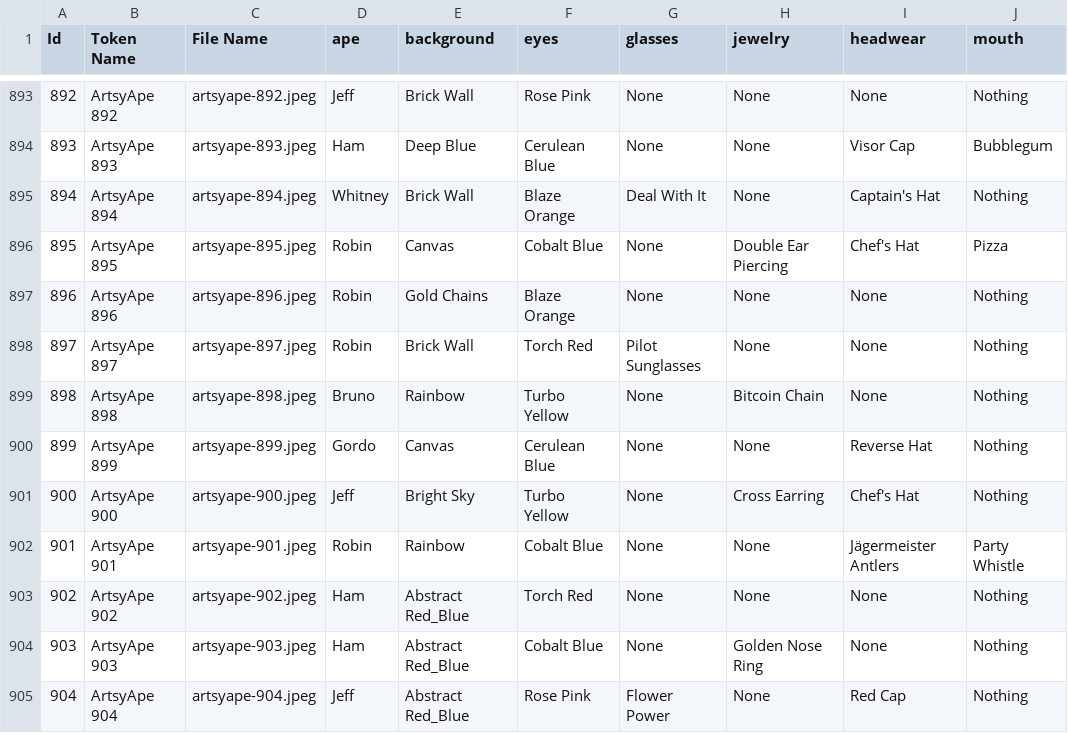
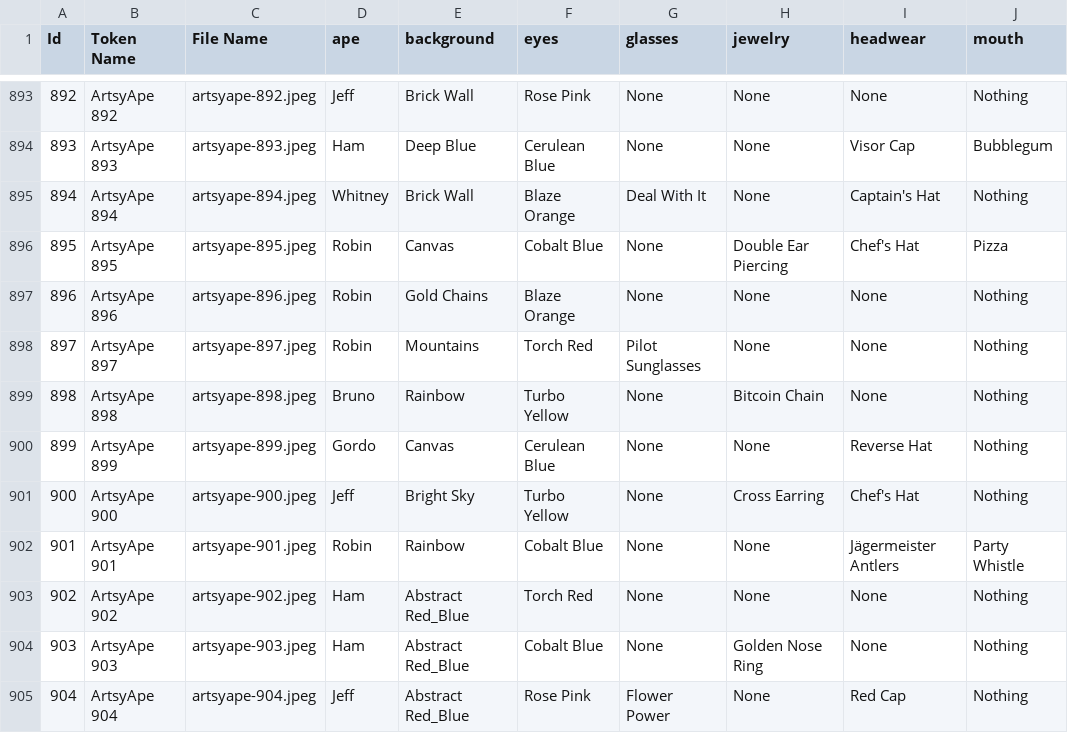
Before and after one commit to artsy-apes/arstyapes-nft-generator, a CSV file: V3Metadata3777.csv, drawn as a sheet; only a part is shown, gaps mark what is left out; the diff names each change by its address in the sheet, - before the commit and + after, or states it on an @@ line.

Commit message:
GA

```diff
--- a/V3Metadata3777.csv
+++ b/V3Metadata3777.csv
-E898 (background): Brick Wall
+E898 (background): Mountains
```
